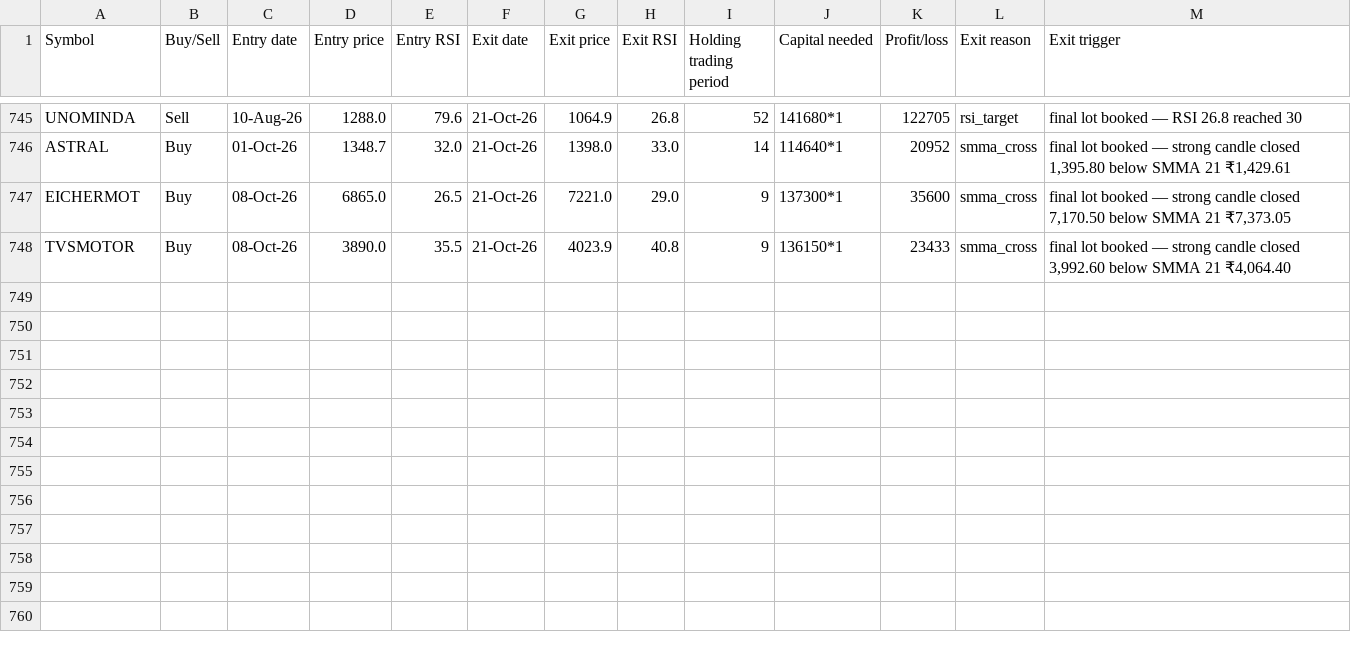
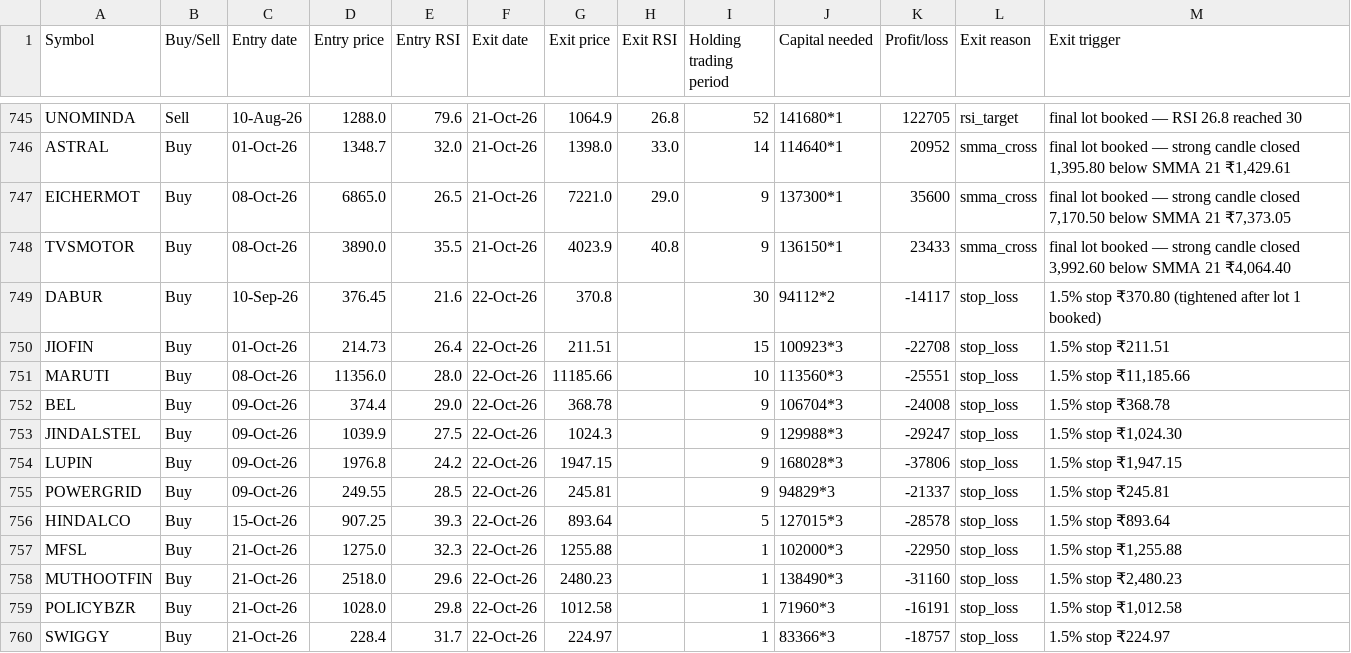
Before and after one commit to AbhilashMunnur/oi-with-stocks, a CSV file: data/rsi_candle_3lot_paper_trades.csv, drawn as a sheet; only a part is shown, gaps mark what is left out.

```diff
--- a/data/rsi_candle_3lot_paper_trades.csv
+++ b/data/rsi_candle_3lot_paper_trades.csv
@@ -748 +748,13 @@ EICHERMOT,Buy,08-Oct-26,6865.0,26.5,21-Oct-26,7221.0,29.0,9,137300*1,35600,smma_
 TVSMOTOR,Buy,08-Oct-26,3890.0,35.5,21-Oct-26,4023.9,40.8,9,136150*1,23433,smma_cross,"final lot booked — strong candle closed 3,992.60 below SMMA 21 ₹4,064.40"
+DABUR,Buy,10-Sep-26,376.45,21.6,22-Oct-26,370.8,,30,94112*2,-14117,stop_loss,1.5% stop ₹370.80 (tightened after lot 1 booked)
+JIOFIN,Buy,01-Oct-26,214.73,26.4,22-Oct-26,211.51,,15,100923*3,-22708,stop_loss,1.5% stop ₹211.51
+MARUTI,Buy,08-Oct-26,11356.0,28.0,22-Oct-26,11185.66,,10,113560*3,-25551,stop_loss,"1.5% stop ₹11,185.66"
+BEL,Buy,09-Oct-26,374.4,29.0,22-Oct-26,368.78,,9,106704*3,-24008,stop_loss,1.5% stop ₹368.78
+JINDALSTEL,Buy,09-Oct-26,1039.9,27.5,22-Oct-26,1024.3,,9,129988*3,-29247,stop_loss,"1.5% stop ₹1,024.30"
+LUPIN,Buy,09-Oct-26,1976.8,24.2,22-Oct-26,1947.15,,9,168028*3,-37806,stop_loss,"1.5% stop ₹1,947.15"
+POWERGRID,Buy,09-Oct-26,249.55,28.5,22-Oct-26,245.81,,9,94829*3,-21337,stop_loss,1.5% stop ₹245.81
+HINDALCO,Buy,15-Oct-26,907.25,39.3,22-Oct-26,893.64,,5,127015*3,-28578,stop_loss,1.5% stop ₹893.64
+MFSL,Buy,21-Oct-26,1275.0,32.3,22-Oct-26,1255.88,,1,102000*3,-22950,stop_loss,"1.5% stop ₹1,255.88"
+MUTHOOTFIN,Buy,21-Oct-26,2518.0,29.6,22-Oct-26,2480.23,,1,138490*3,-31160,stop_loss,"1.5% stop ₹2,480.23"
+POLICYBZR,Buy,21-Oct-26,1028.0,29.8,22-Oct-26,1012.58,,1,71960*3,-16191,stop_loss,"1.5% stop ₹1,012.58"
+SWIGGY,Buy,21-Oct-26,228.4,31.7,22-Oct-26,224.97,,1,83366*3,-18757,stop_loss,1.5% stop ₹224.97
```
Also changed, not shown: data/heikin_ashi_paper_trades.csv, data/rsi_stretch_paper_trades.csv, 5 other files.
